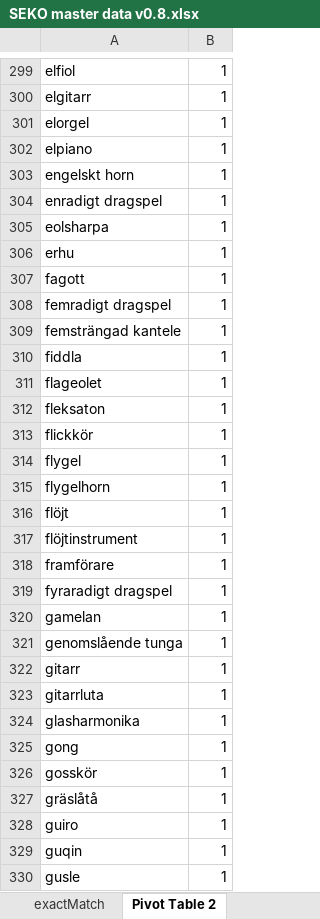
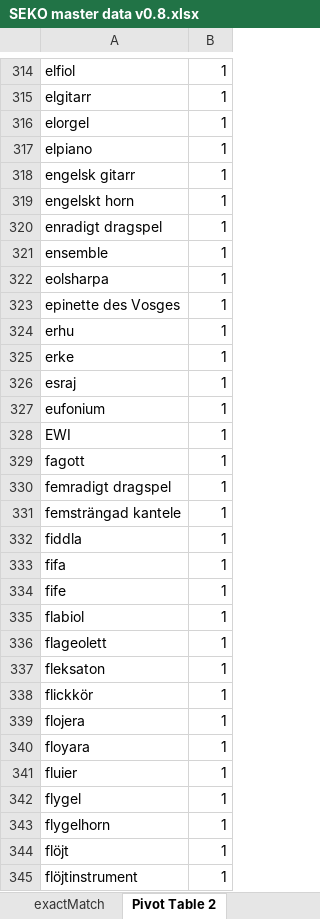
Before and after one commit to NatLibFi/SEKO, an Excel workbook: SEKO master data v0.8.xlsx, sheet Pivot Table 2, drawn as a sheet; only a part is shown, gaps mark what is left out; the shorter side is filled out with more unchanged rows; values as stored, in another font and other column widths than the file's, no borders; addresses are those after the commit; the diff covers the shown part only; the diff names each change by its address in the sheet, - before the commit and + after, or states it on an @@ line.

```diff
--- a/SEKO master data v0.8.xlsx (sheet Pivot Table 2)
+++ b/SEKO master data v0.8.xlsx (sheet Pivot Table 2)
+row 318: engelsk gitarr | 1
+row 321: ensemble | 1
+row 323: epinette des Vosges | 1
+row 325: erke | 1
+row 326: esraj | 1
+row 327: eufonium | 1
+row 328: EWI | 1
+row 333: fifa | 1
+row 334: fife | 1
+row 335: flabiol | 1
-A336: flageolet
+A336: flageolett
+row 339: flojera | 1
+row 340: floyara | 1
+row 341: fluier | 1
```
Also changed, not shown: 44 added rows, 1 removed row and 5 edited cells elsewhere in this sheet, sheet tarkistalisää sv termit.
